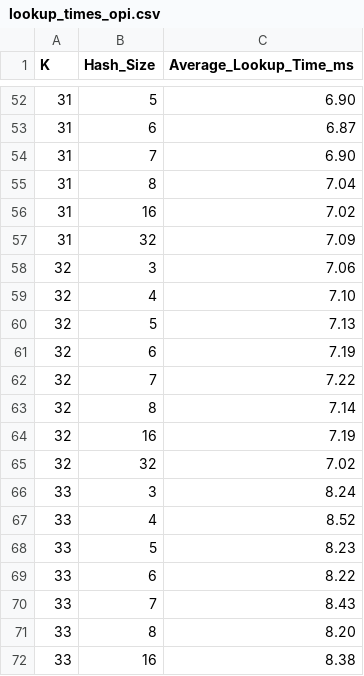
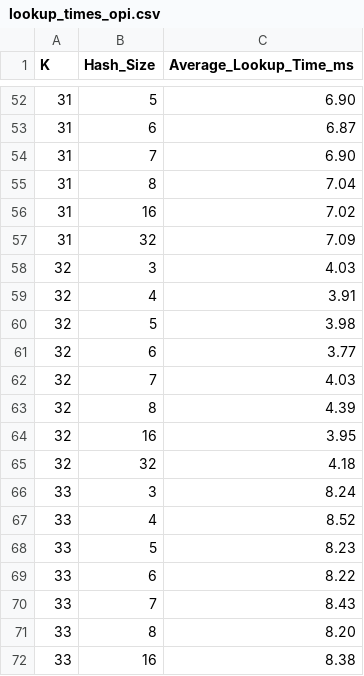
Before and after one commit to udig-v/vaultx, a CSV file: lookup_times_opi.csv, drawn as a sheet; only a part is shown, gaps mark what is left out.

Commit message:
got lookup time for k 32

```diff
--- a/lookup_times_opi.csv
+++ b/lookup_times_opi.csv
@@ -57,10 +57,10 @@ K,Hash_Size,Average_Lookup_Time_ms
 31,32,7.09
-32,3,7.06
-32,4,7.10
-32,5,7.13
-32,6,7.19
-32,7,7.22
-32,8,7.14
-32,16,7.19
-32,32,7.02
+32,3,4.03
+32,4,3.91
+32,5,3.98
+32,6,3.77
+32,7,4.03
+32,8,4.39
+32,16,3.95
+32,32,4.18
 33,3,8.24
```
